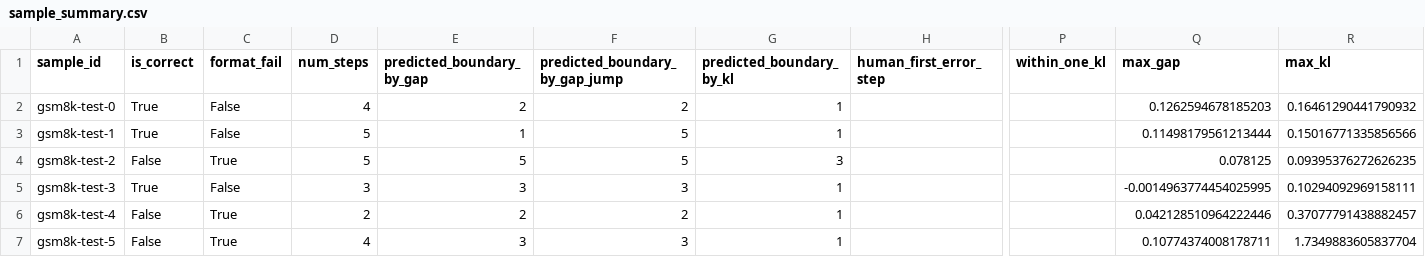
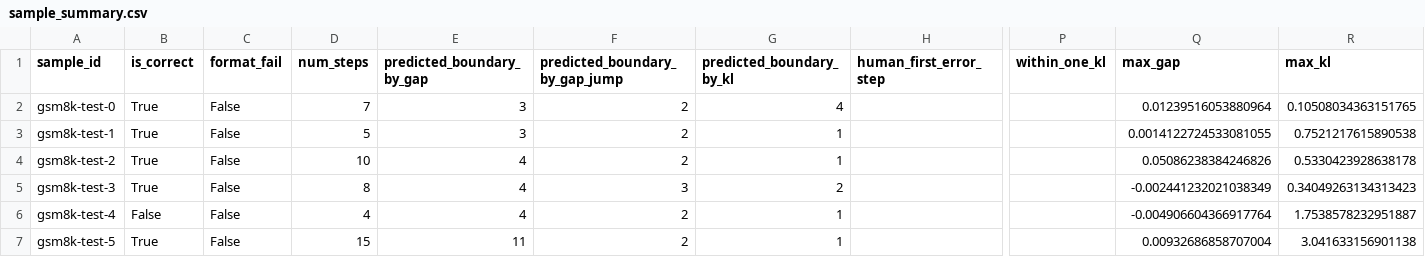
Before and after one commit to emmmleo/Boundary-Aware-Self-Distillation-BASD-, a CSV file: outputs/basd_protocol_analysis/sample_summary.csv, drawn as a sheet; only a part is shown, gaps mark what is left out; the diff covers the shown part only; the diff names each change by its address in the sheet, - before the commit and + after, or states it on an @@ line.

```diff
--- a/outputs/basd_protocol_analysis/sample_summary.csv
+++ b/outputs/basd_protocol_analysis/sample_summary.csv
-D2 (num_steps): 4
+D2 (num_steps): 7
-E2 (predicted_boundary_by_gap): 2
+E2 (predicted_boundary_by_gap): 3
-G2 (predicted_boundary_by_kl): 1
+G2 (predicted_boundary_by_kl): 4
-Q2 (max_gap): 0.1262594678185203
+Q2 (max_gap): 0.01239516053880964
-R2 (max_kl): 0.16461290441790932
+R2 (max_kl): 0.10508034363151765
-E3 (predicted_boundary_by_gap): 1
+E3 (predicted_boundary_by_gap): 3
-F3:F4 (predicted_boundary_by_gap_jump): 5
+F3:F4 (predicted_boundary_by_gap_jump): 2
-Q3 (max_gap): 0.11498179561213444
+Q3 (max_gap): 0.0014122724533081055
-R3 (max_kl): 0.15016771335856566
+R3 (max_kl): 0.7521217615890538
-B4 (is_correct): False
+B4 (is_correct): True
-C4 (format_fail): True
+C4 (format_fail): False
-D4 (num_steps): 5
+D4 (num_steps): 10
-E4 (predicted_boundary_by_gap): 5
+E4 (predicted_boundary_by_gap): 4
-G4 (predicted_boundary_by_kl): 3
+G4 (predicted_boundary_by_kl): 1
-Q4 (max_gap): 0.078125
+Q4 (max_gap): 0.05086238384246826
-R4 (max_kl): 0.09395376272626235
+R4 (max_kl): 0.5330423928638178
-D5 (num_steps): 3
+D5 (num_steps): 8
-E5 (predicted_boundary_by_gap): 3
+E5 (predicted_boundary_by_gap): 4
-G5 (predicted_boundary_by_kl): 1
+G5 (predicted_boundary_by_kl): 2
-Q5 (max_gap): -0.0014963774454025995
+Q5 (max_gap): -0.002441232021038349
-R5 (max_kl): 0.10294092969158111
+R5 (max_kl): 0.34049263134313423
-C6:C7 (format_fail): True
+C6:C7 (format_fail): False
-D6 (num_steps): 2
+D6 (num_steps): 4
-E6 (predicted_boundary_by_gap): 2
+E6 (predicted_boundary_by_gap): 4
-Q6 (max_gap): 0.042128510964222446
+Q6 (max_gap): -0.004906604366917764
-R6 (max_kl): 0.37077791438882457
+R6 (max_kl): 1.7538578232951887
-B7 (is_correct): False
+B7 (is_correct): True
-D7 (num_steps): 4
+D7 (num_steps): 15
-E7 (predicted_boundary_by_gap): 3
+E7 (predicted_boundary_by_gap): 11
-F7 (predicted_boundary_by_gap_jump): 3
+F7 (predicted_boundary_by_gap_jump): 2
-Q7 (max_gap): 0.10774374008178711
+Q7 (max_gap): 0.00932686858707004
-R7 (max_kl): 1.7349883605837704
+R7 (max_kl): 3.041633156901138
```
Also changed, not shown: 84 edited cells elsewhere in this file, outputs/basd_protocol_run/annotation_template.csv, 32 other files.
